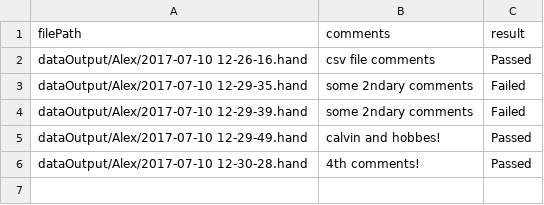
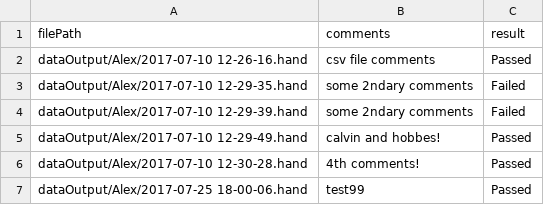
Before and after one commit to ggurht45/StudentProject, a CSV file: dataOutput/Alex/_allHandsOnDeck.csv, drawn as a sheet; the diff names each change by its address in the sheet, - before the commit and + after, or states it on an @@ line.

```diff
--- a/dataOutput/Alex/_allHandsOnDeck.csv
+++ b/dataOutput/Alex/_allHandsOnDeck.csv
+row 7: dataOutput/Alex/2017-07-25 18-00-06.hand | test99 | Passed
```
Also changed, not shown: 4 other files.
